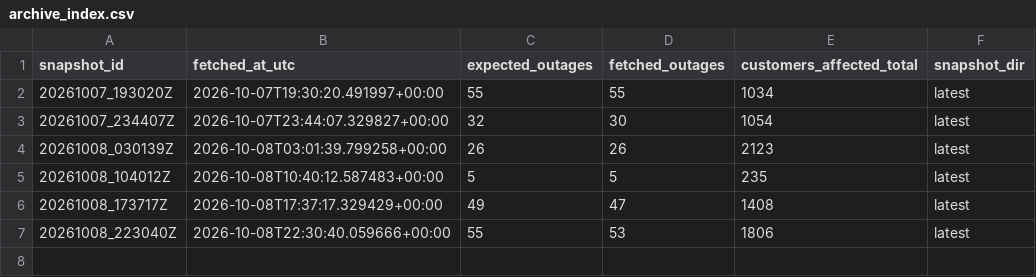
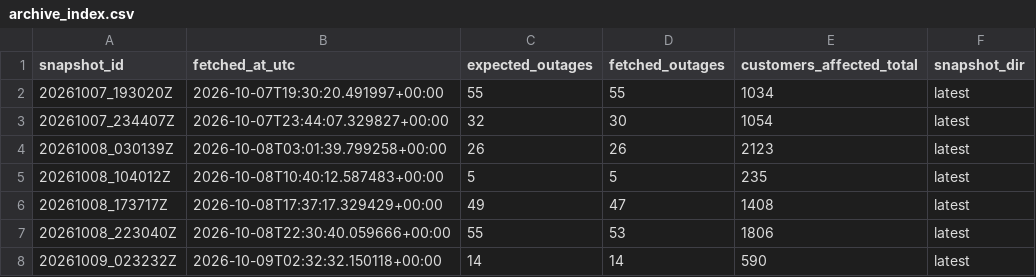
Before and after one commit to Nyu13/bc-hydro-vegetation-risk-demo-public, a CSV file: data/archives/hydro_one_outages/archive_index.csv, drawn as a sheet.

```diff
--- a/data/archives/hydro_one_outages/archive_index.csv
+++ b/data/archives/hydro_one_outages/archive_index.csv
@@ -7 +7,2 @@ snapshot_id,fetched_at_utc,expected_outages,fetched_outages,customers_affected_t
 20261008_223040Z,2026-10-08T22:30:40.059666+00:00,55,53,1806,latest
+20261009_023232Z,2026-10-09T02:32:32.150118+00:00,14,14,590,latest
```
Also changed, not shown: data/archives/hydro_one_outages/outages_history.csv, 8 other files.
